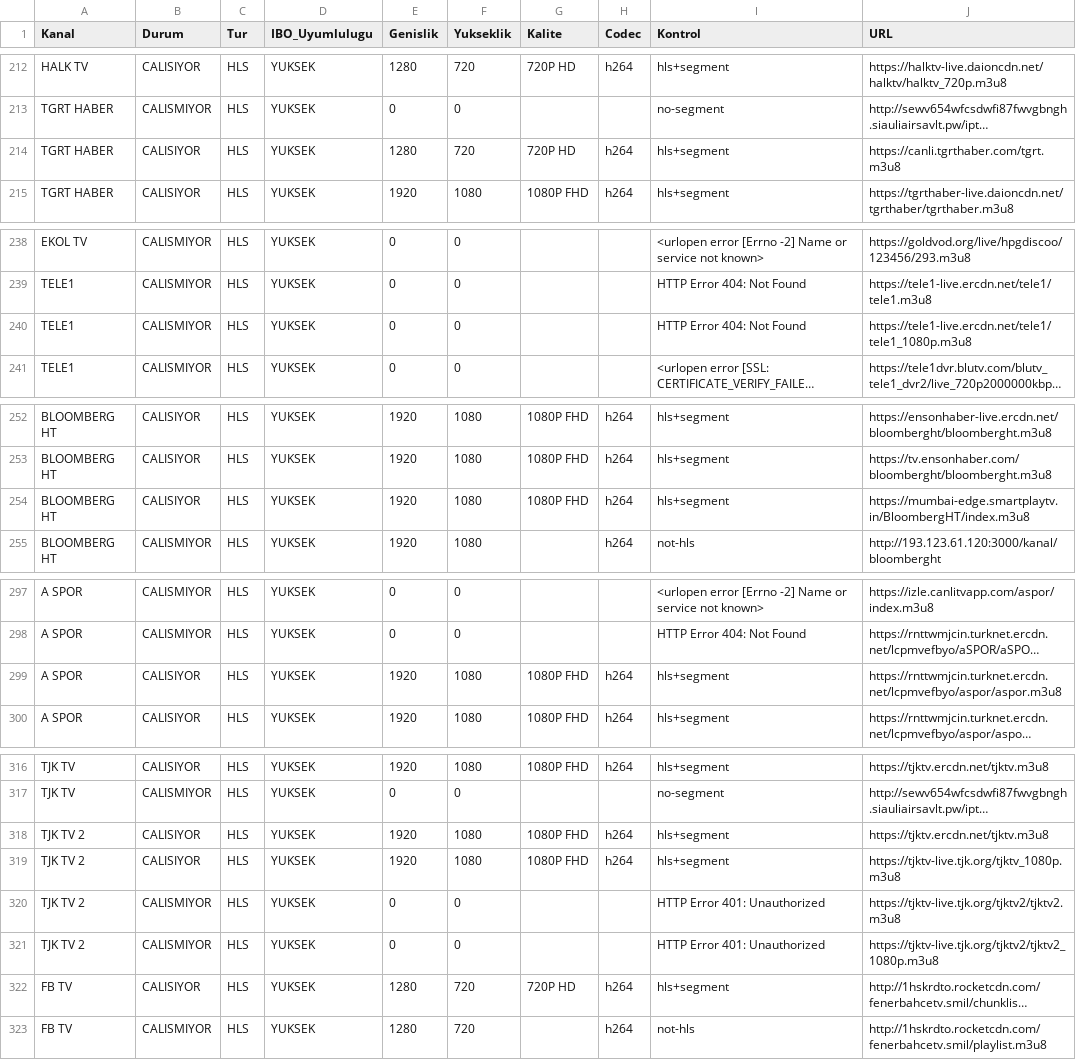
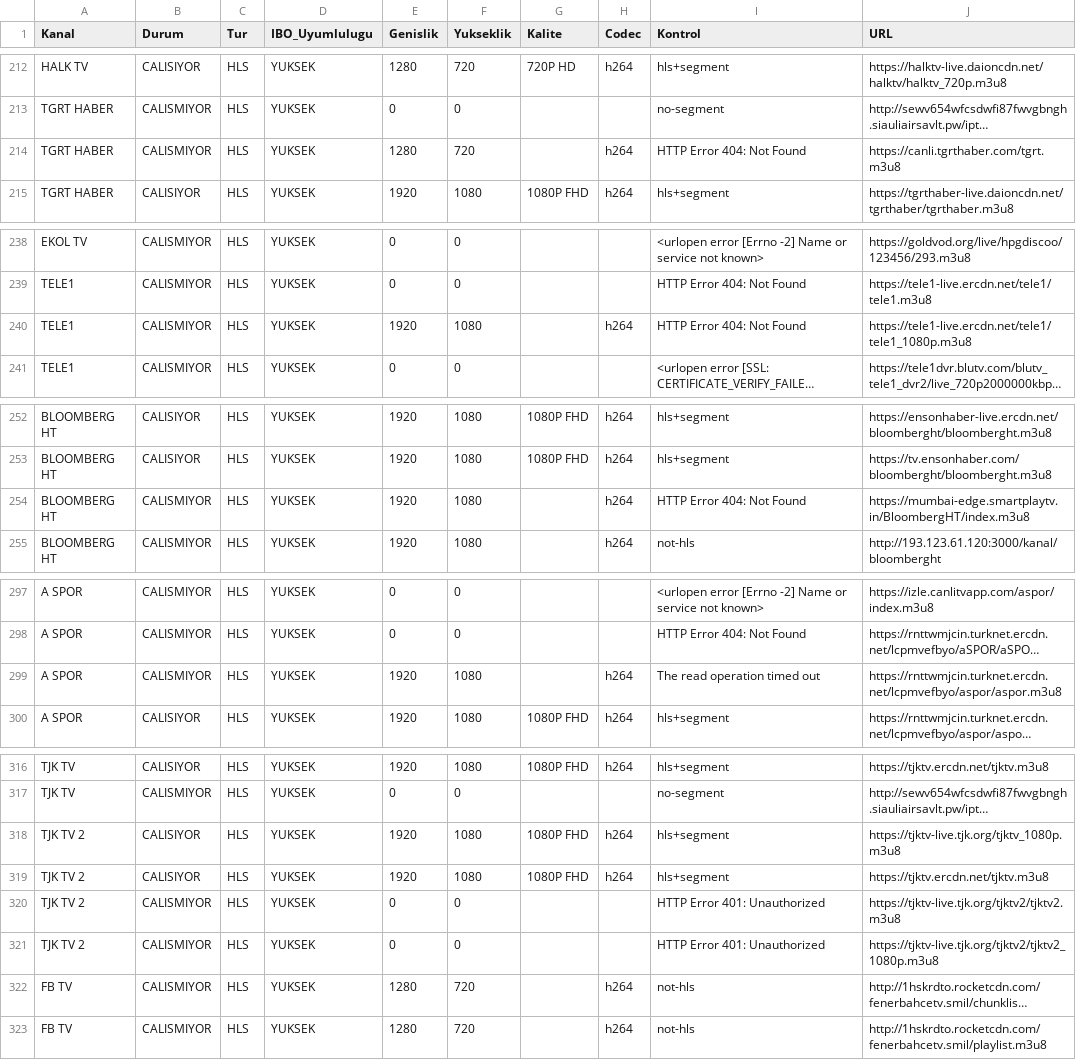
Before and after one commit to Madsc55/madsc-tv, a CSV file: TEST_RAPORU.csv, drawn as a sheet; only a part is shown, gaps mark what is left out; long unchanged cells end in …; the diff covers the shown part only; the diff names each change by its address in the sheet, - before the commit and + after, or states it on an @@ line.

```diff
--- a/TEST_RAPORU.csv
+++ b/TEST_RAPORU.csv
-B214 (Durum): CALISIYOR
+B214 (Durum): CALISMIYOR
-G214 (Kalite): 720P HD
+G214 (Kalite): (empty)
-I214 (Kontrol): hls+segment
+I214 (Kontrol): HTTP Error 404: Not Found
-E240 (Genislik): 0
+E240 (Genislik): 1920
-F240 (Yukseklik): 0
+F240 (Yukseklik): 1080
-H240 (Codec): (empty)
+H240 (Codec): h264
-B254 (Durum): CALISIYOR
+B254 (Durum): CALISMIYOR
-G254 (Kalite): 1080P FHD
+G254 (Kalite): (empty)
-I254 (Kontrol): hls+segment
+I254 (Kontrol): HTTP Error 404: Not Found
-B299 (Durum): CALISIYOR
+B299 (Durum): CALISMIYOR
-G299 (Kalite): 1080P FHD
+G299 (Kalite): (empty)
-I299 (Kontrol): hls+segment
+I299 (Kontrol): The read operation timed out
@@ row 319 moved to row 318: TJK TV 2 @@
-B322 (Durum): CALISIYOR
+B322 (Durum): CALISMIYOR
-G322 (Kalite): 720P HD
+G322 (Kalite): (empty)
-I322 (Kontrol): hls+segment
+I322 (Kontrol): not-hls
```
Also changed, not shown: 91 edited cells elsewhere in this file, 2 other files.
